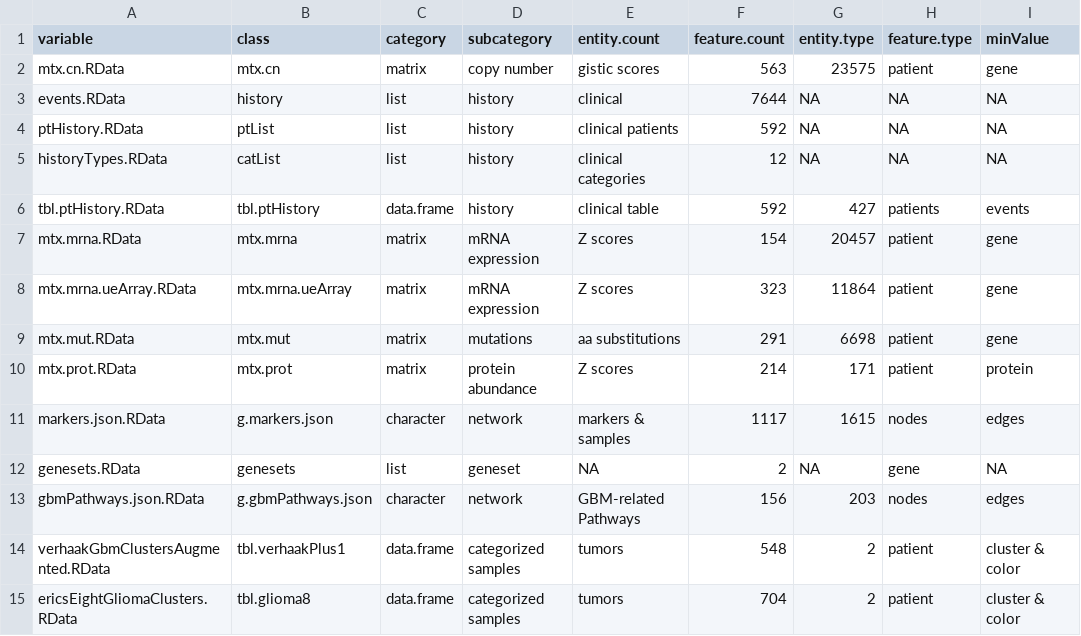
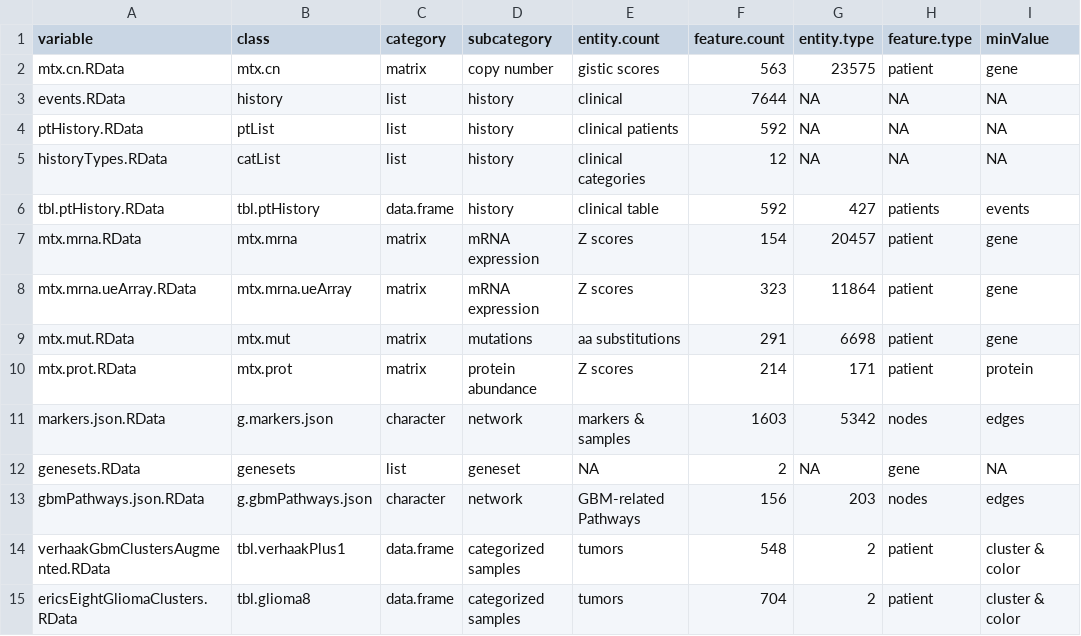
Before and after one commit to FredHutch/Oncoscape, a TSV file: dataPackages/TCGAgbm/inst/extdata/manifest.tsv, drawn as a sheet; only a part is shown; the diff names each change by its address in the sheet, - before the commit and + after, or states it on an @@ line.

```diff
--- a/dataPackages/TCGAgbm/inst/extdata/manifest.tsv
+++ b/dataPackages/TCGAgbm/inst/extdata/manifest.tsv
-F11 (feature.count): 1117
+F11 (feature.count): 1603
-G11 (entity.type): 1615
+G11 (entity.type): 5342
```
Also changed, not shown: dataPackages/TCGAbrain/inst/extdata/manifest.tsv, dataPackages/TCGAbrca/inst/extdata/manifest.tsv, 29 other files.
